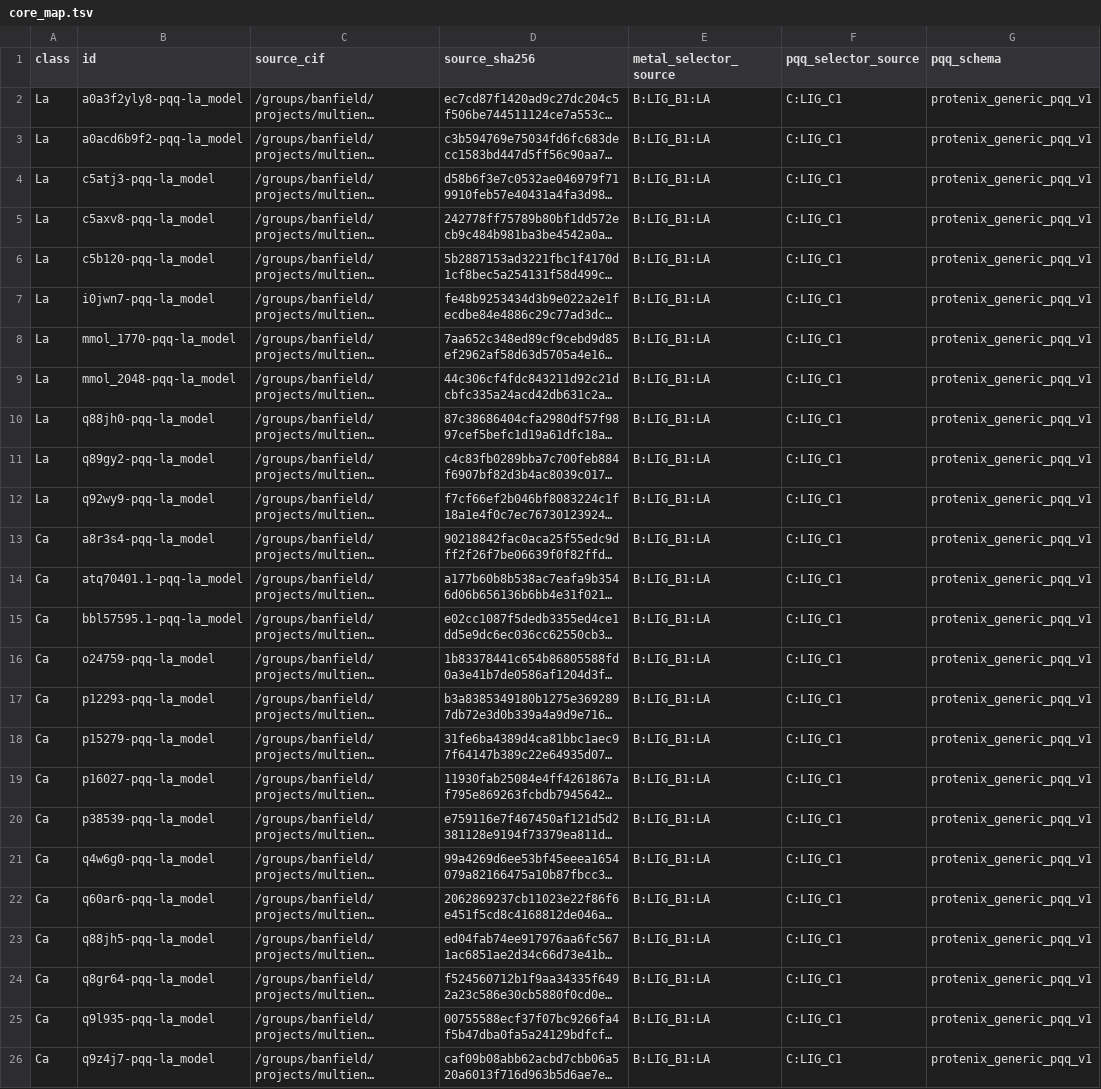
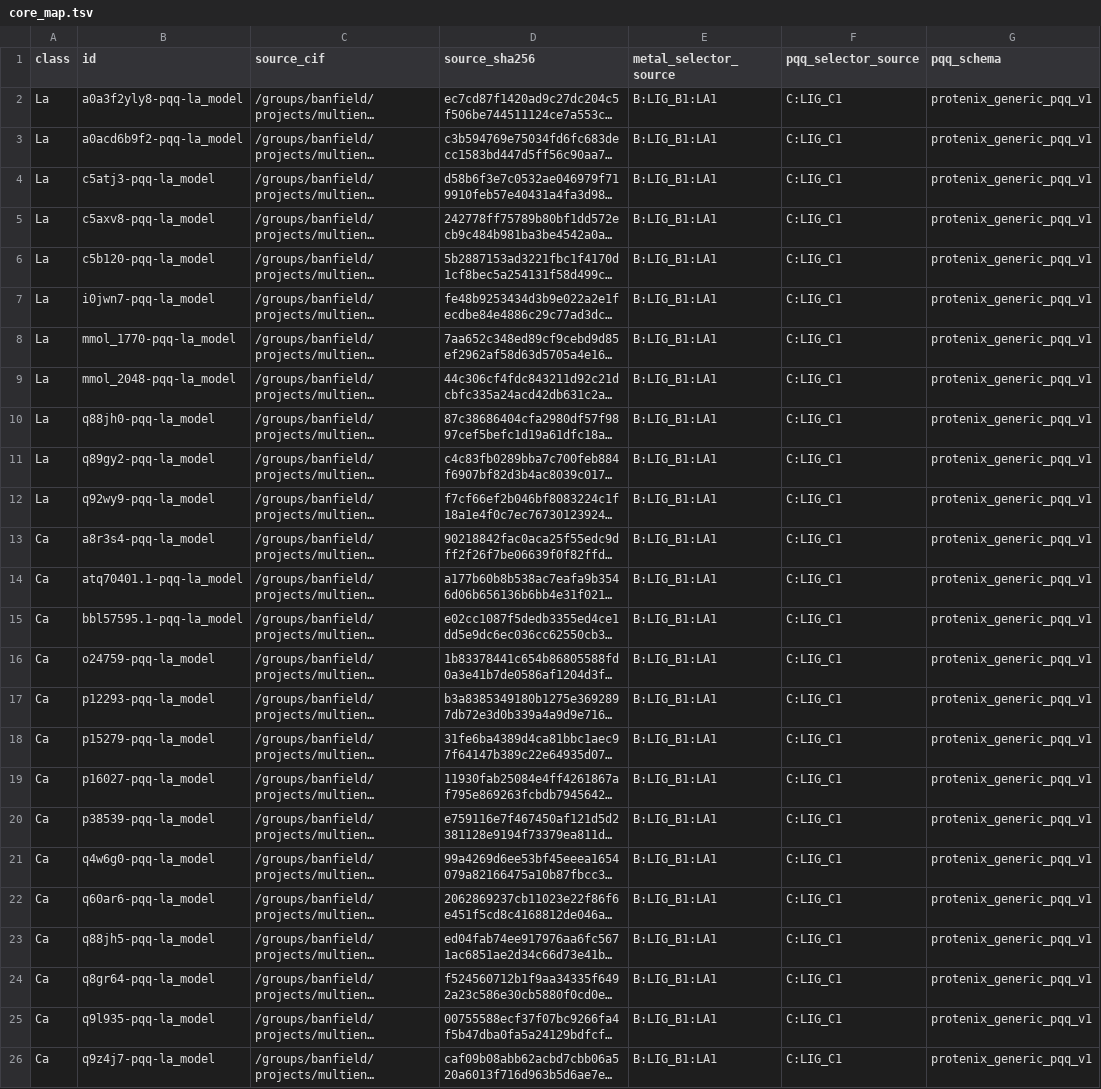
Before and after one commit to jwestrob/alquemia, a TSV file: diagnostics/pqq_pmdh_fixed_core_calibration_20260914/core_map.tsv, drawn as a sheet; only a part is shown; long unchanged cells end in …; the diff names each change by its address in the sheet, - before the commit and + after, or states it on an @@ line.

Commit message:
Correct frozen PQQ metal atom selectors

```diff
--- a/diagnostics/pqq_pmdh_fixed_core_calibration_20260914/core_map.tsv
+++ b/diagnostics/pqq_pmdh_fixed_core_calibration_20260914/core_map.tsv
-E2:E26 (metal_selector_source): B:LIG_B1:LA
+E2:E26 (metal_selector_source): B:LIG_B1:LA1
```
Also changed, not shown: 1 other file.
